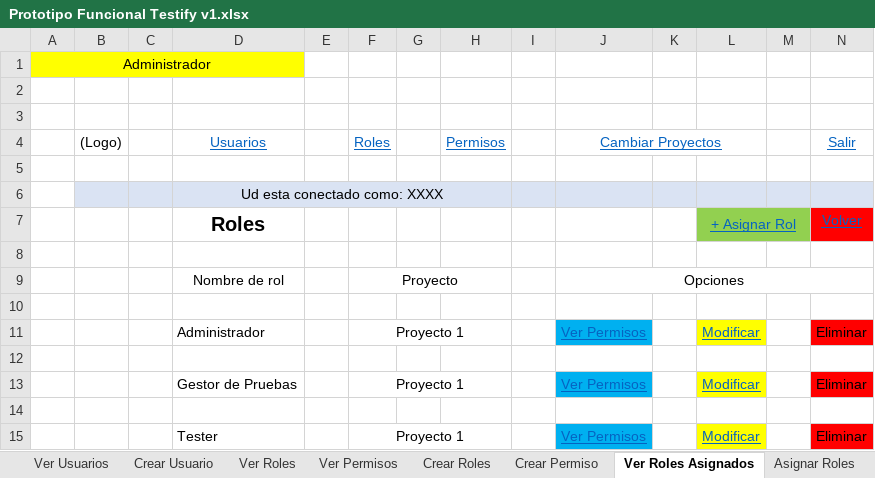
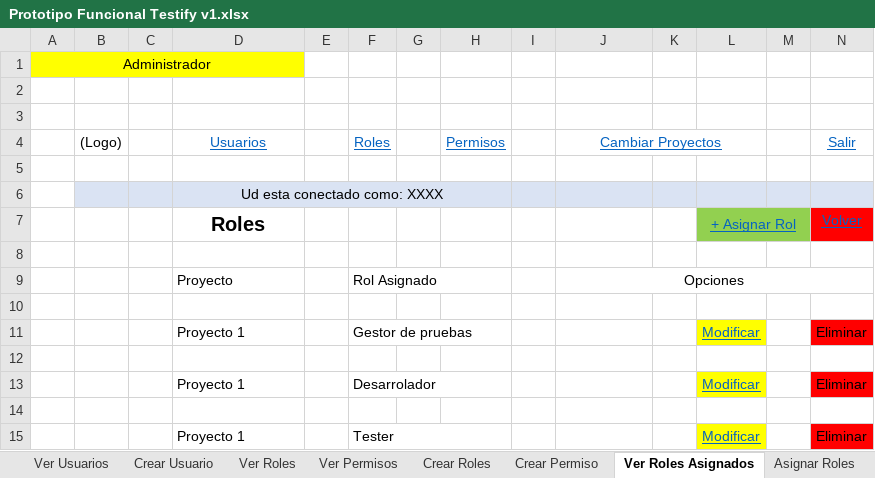
Before and after one commit to OSLOUARG24/Testify, an Excel workbook: Fases_de_desarrollo/02-Elaboracion/02- Analisis y Diseño/Prototipo Funcional Testify v1.xlsx, sheet Ver Roles Asignados, drawn as a sheet; only a part is shown; values as stored, in another font and other column widths than the file's, no borders; removed rows and columns are numbered as before the commit, all else as after; rows hold the shown columns only; the diff names each change by its address in the sheet, - before the commit and + after, or states it on an @@ line.

Commit message:
Actualizado Prototipo Funcional

```diff
--- a/Fases_de_desarrollo/02-Elaboracion/02- Analisis y Diseño/Prototipo Funcional Testify v1.xlsx (sheet Ver Roles Asignados)
+++ b/Fases_de_desarrollo/02-Elaboracion/02- Analisis y Diseño/Prototipo Funcional Testify v1.xlsx (sheet Ver Roles Asignados)
-row 9:  |  |  | Nombre de rol |  | Proyecto |  |  |  | Opciones
+row 9:  |  |  | Proyecto |  | Rol Asignado |  |  |  | Opciones
-row 11:  |  |  | Administrador |  | Proyecto 1 |  |  |  | Ver Permisos |  | Modificar |  | Eliminar
+row 11:  |  |  | Proyecto 1 |  | Gestor de pruebas |  |  |  |  |  | Modificar |  | Eliminar
-row 13:  |  |  | Gestor de Pruebas |  | Proyecto 1 |  |  |  | Ver Permisos |  | Modificar |  | Eliminar
+row 13:  |  |  | Proyecto 1 |  | Desarrolador |  |  |  |  |  | Modificar |  | Eliminar
-row 15:  |  |  | Tester |  | Proyecto 1 |  |  |  | Ver Permisos |  | Modificar |  | Eliminar
+row 15:  |  |  | Proyecto 1 |  | Tester |  |  |  |  |  | Modificar |  | Eliminar
```
Also changed, not shown: sheet Crear Usuario, charts or pictures.
